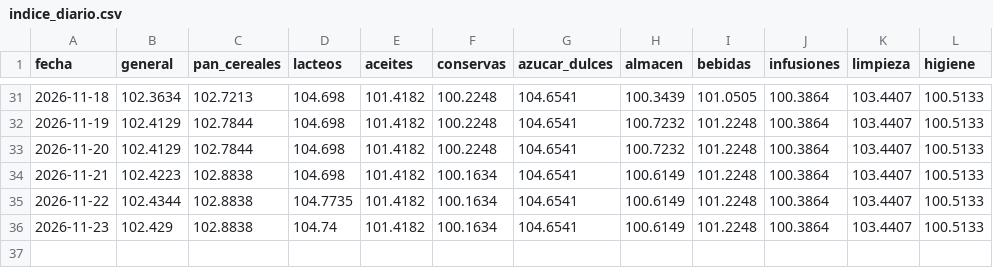
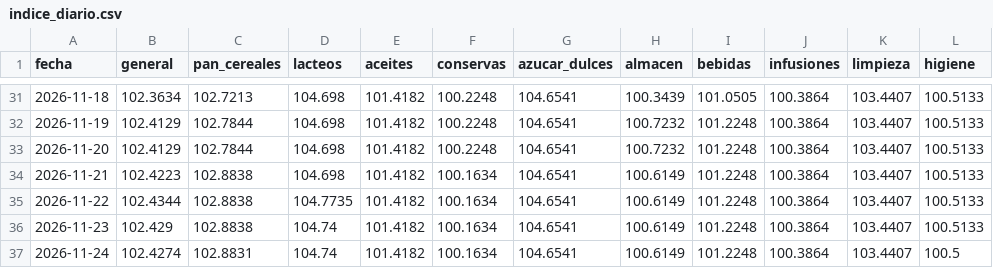
Before and after one commit to enri-escaray/indice-changuito, a CSV file: data/indice_diario.csv, drawn as a sheet; only a part is shown, gaps mark what is left out.

```diff
--- a/data/indice_diario.csv
+++ b/data/indice_diario.csv
@@ -36 +36,2 @@ fecha,general,pan_cereales,lacteos,aceites,conservas,azucar_dulces,almacen,bebid
 2026-11-23,102.429,102.8838,104.74,101.4182,100.1634,104.6541,100.6149,101.2248,100.3864,103.4407,100.5133
+2026-11-24,102.4274,102.8831,104.74,101.4182,100.1634,104.6541,100.6149,101.2248,100.3864,103.4407,100.5
```
Also changed, not shown: data/indice_mensual.csv, docs/datos/precios-hoy.csv, 2 other files.
